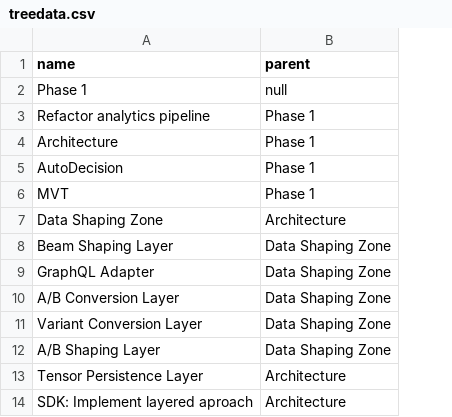
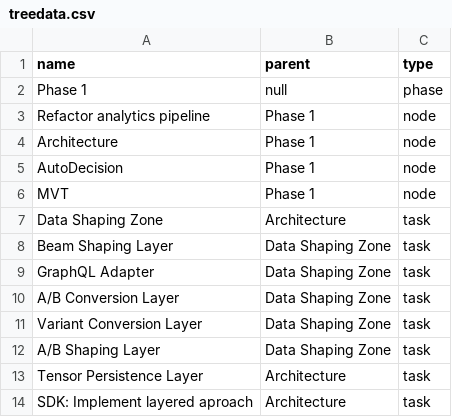
Before and after one commit to datavizhokie/AutoTree, a CSV file: treedata.csv, drawn as a sheet; only a part is shown; the diff names each change by its address in the sheet, - before the commit and + after, or states it on an @@ line.

```diff
--- a/treedata.csv
+++ b/treedata.csv
+column C (type), rows 2-14: phase | node | node | node | node | task | task | task | task | task | task | task | task
```
Also changed, not shown: 1 other file.
